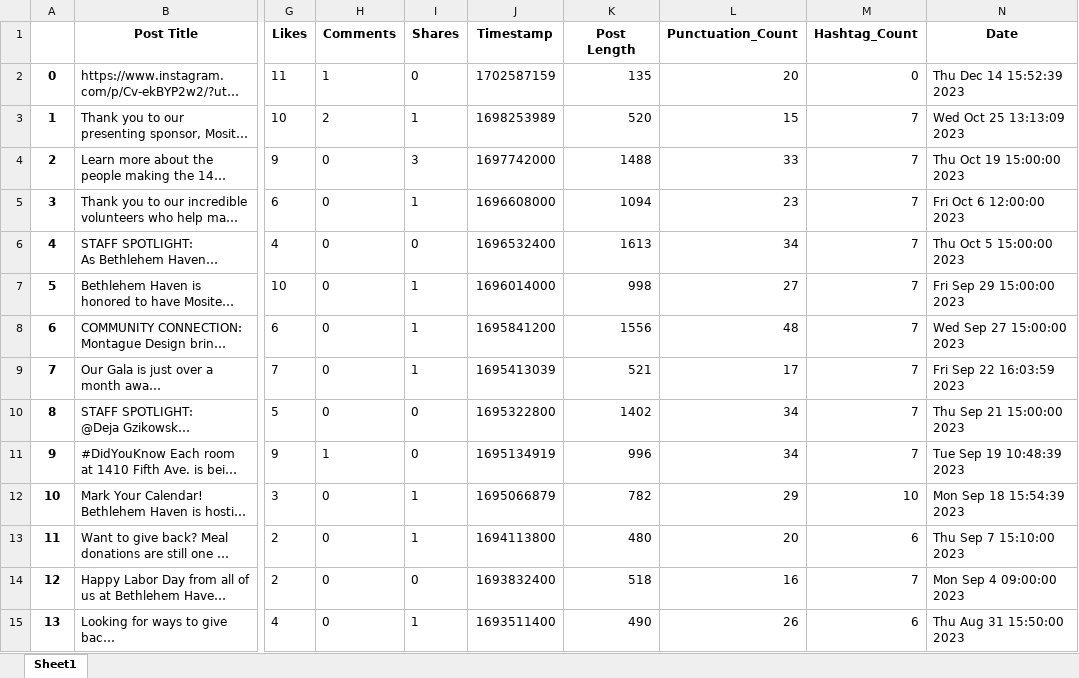
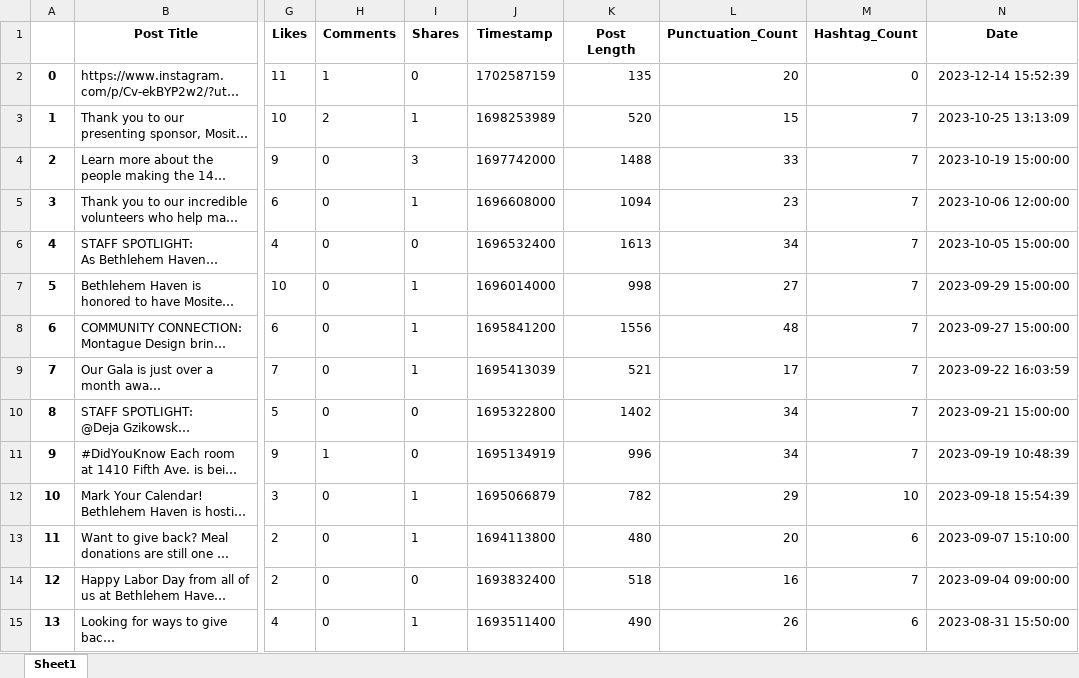
Before and after one commit to jakemaz66/Non-Profit-Language-Processing, an Excel workbook: Data Cleaning/Cleaned Output Files/CleanedPosts.xlsx, sheet Sheet1, drawn as a sheet; only a part is shown, gaps mark what is left out; long unchanged cells end in …; values as stored, in another font and other column widths than the file's, no borders; the diff covers the shown part only; the diff names each change by its address in the sheet, - before the commit and + after, or states it on an @@ line.

```diff
--- a/Data Cleaning/Cleaned Output Files/CleanedPosts.xlsx (sheet Sheet1)
+++ b/Data Cleaning/Cleaned Output Files/CleanedPosts.xlsx (sheet Sheet1)
-N2 (Date): Thu Dec 14 15:52:39 2023
+N2 (Date): 2023-12-14 15:52:39
-N3 (Date): Wed Oct 25 13:13:09 2023
+N3 (Date): 2023-10-25 13:13:09
-N4 (Date): Thu Oct 19 15:00:00 2023
+N4 (Date): 2023-10-19 15:00:00
-N5 (Date): Fri Oct 6 12:00:00 2023
+N5 (Date): 2023-10-06 12:00:00
-N6 (Date): Thu Oct 5 15:00:00 2023
+N6 (Date): 2023-10-05 15:00:00
-N7 (Date): Fri Sep 29 15:00:00 2023
+N7 (Date): 2023-09-29 15:00:00
-N8 (Date): Wed Sep 27 15:00:00 2023
+N8 (Date): 2023-09-27 15:00:00
-N9 (Date): Fri Sep 22 16:03:59 2023
+N9 (Date): 2023-09-22 16:03:59
-N10 (Date): Thu Sep 21 15:00:00 2023
+N10 (Date): 2023-09-21 15:00:00
-N11 (Date): Tue Sep 19 10:48:39 2023
+N11 (Date): 2023-09-19 10:48:39
-N12 (Date): Mon Sep 18 15:54:39 2023
+N12 (Date): 2023-09-18 15:54:39
-N13 (Date): Thu Sep 7 15:10:00 2023
+N13 (Date): 2023-09-07 15:10:00
-N14 (Date): Mon Sep 4 09:00:00 2023
+N14 (Date): 2023-09-04 09:00:00
-N15 (Date): Thu Aug 31 15:50:00 2023
+N15 (Date): 2023-08-31 15:50:00
```
Also changed, not shown: 55 edited cells elsewhere in this sheet, 1 other file.
